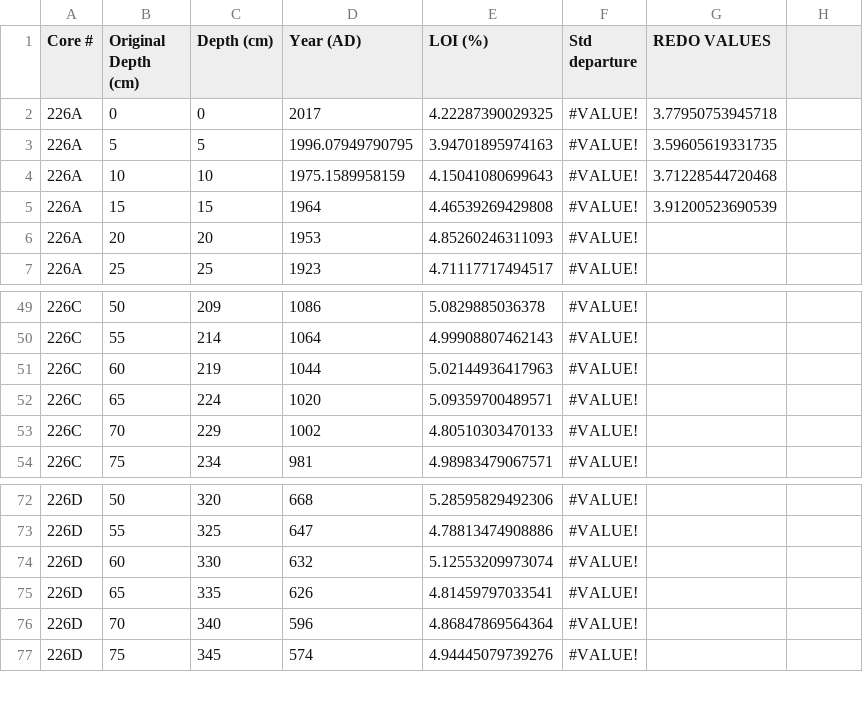
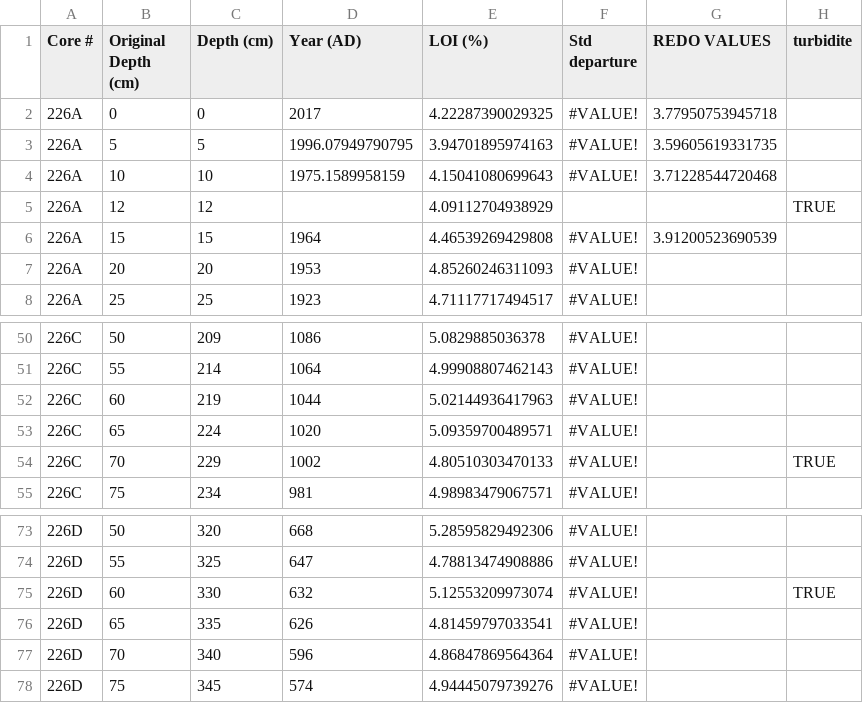
Before and after one commit to acebulsk/cariboo-lake, a CSV file: data/Sediment/LOI/v1_LOI_most_recent_update.csv, drawn as a sheet; only a part is shown, gaps mark what is left out; addresses are those after the commit; the diff names each change by its address in the sheet, - before the commit and + after, or states it on an @@ line.

```diff
--- a/data/Sediment/LOI/v1_LOI_most_recent_update.csv
+++ b/data/Sediment/LOI/v1_LOI_most_recent_update.csv
-H1: (empty)
+H1: turbidite
+row 5: 226A | 12 | 12 |  | 4.09112704938929 |  |  | TRUE
-H54 (turbidite): (empty)
+H54 (turbidite): TRUE
-H75 (turbidite): (empty)
+H75 (turbidite): TRUE
```
Also changed, not shown: data/Sediment/LOI/v2_LOI_most_recent_update.csv, 22 other files.
